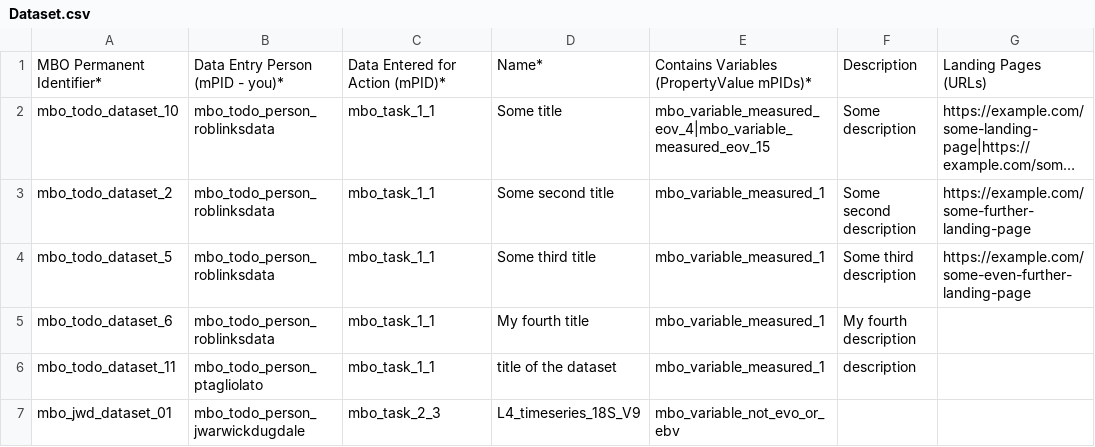
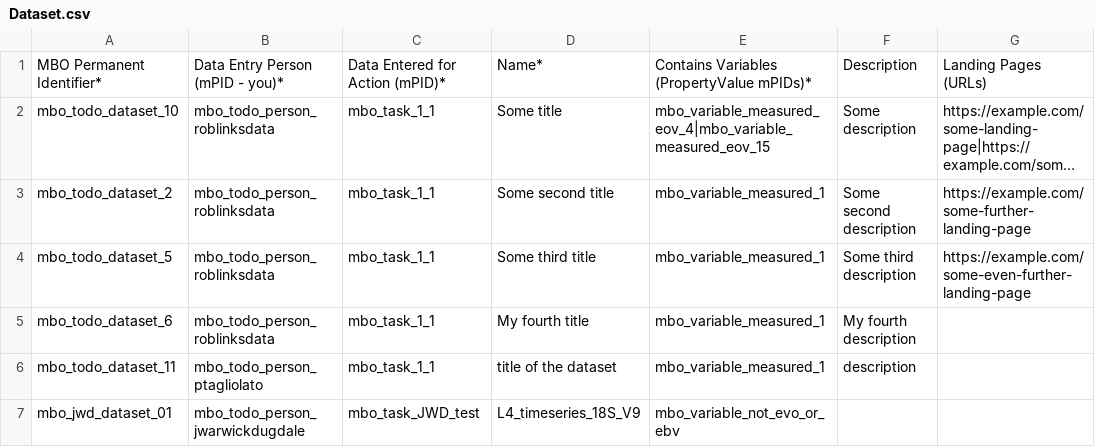
Before and after one commit to marco-bolo/csv-to-json-ld, a CSV file: Dataset.csv, drawn as a sheet; only a part is shown; long unchanged cells end in …; the diff names each change by its address in the sheet, - before the commit and + after, or states it on an @@ line.

Commit message:
Add missing action and update mPID in other tables

```diff
--- a/Dataset.csv
+++ b/Dataset.csv
-C7: mbo_task_2_3
+C7: mbo_task_JWD_test
```
Also changed, not shown: 2 other files.
